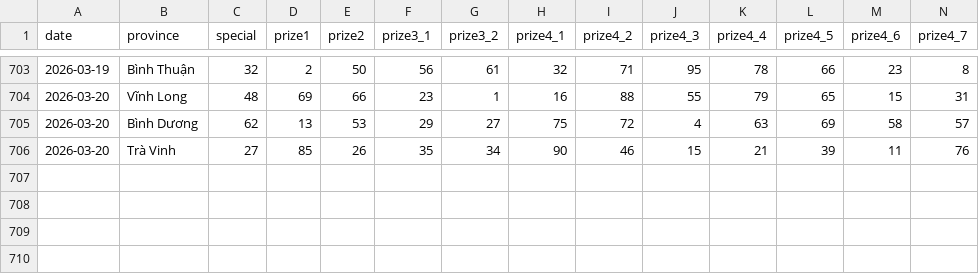
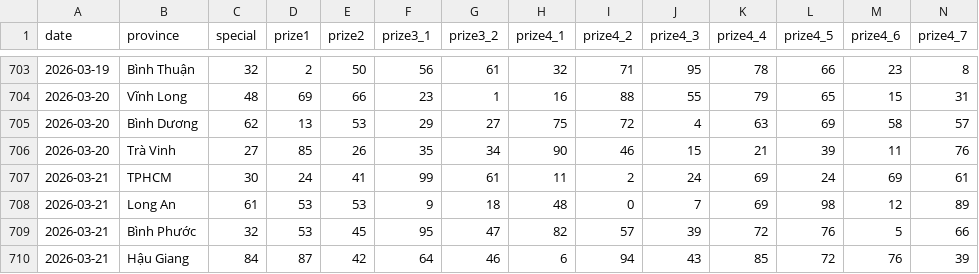
Before and after one commit to aloha123890/vietnam-lottery, a CSV file: data/xsmn-2-digits.csv, drawn as a sheet; only a part is shown, gaps mark what is left out; rows hold the shown columns only; the diff names each change by its address in the sheet, - before the commit and + after, or states it on an @@ line.

```diff
--- a/data/xsmn-2-digits.csv
+++ b/data/xsmn-2-digits.csv
+row 707: 2026-03-21 | TPHCM | 30 | 24 | 41 | 99 | 61 | 11 | 2 | 24 | 69 | 24 | 69 | 61
+row 708: 2026-03-21 | Long An | 61 | 53 | 53 | 9 | 18 | 48 | 0 | 7 | 69 | 98 | 12 | 89
+row 709: 2026-03-21 | Bình Phước | 32 | 53 | 45 | 95 | 47 | 82 | 57 | 39 | 72 | 76 | 5 | 66
+row 710: 2026-03-21 | Hậu Giang | 84 | 87 | 42 | 64 | 46 | 6 | 94 | 43 | 85 | 72 | 76 | 39
```
Also changed, not shown: data/xsmn-sparse.csv, data/xsmn.csv, 8 other files.
